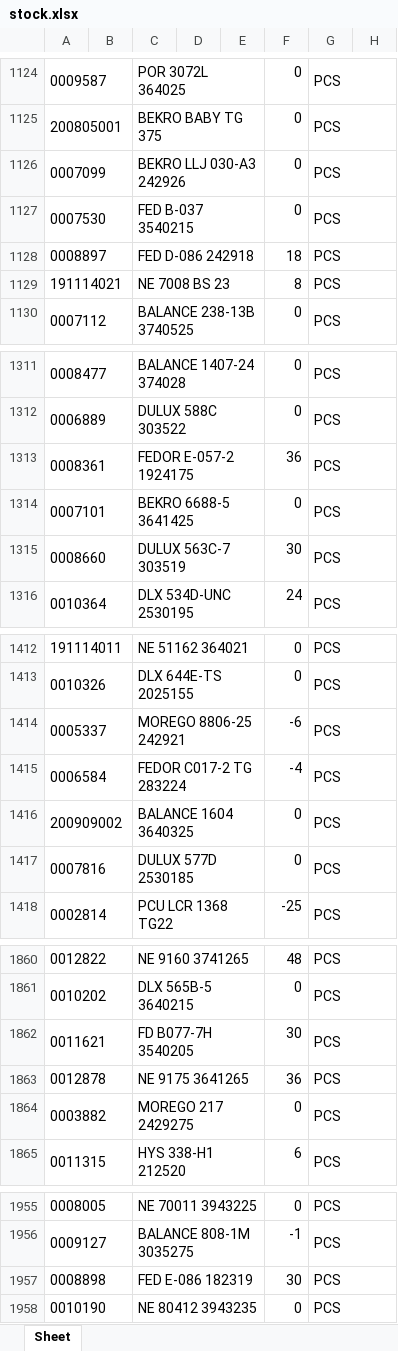
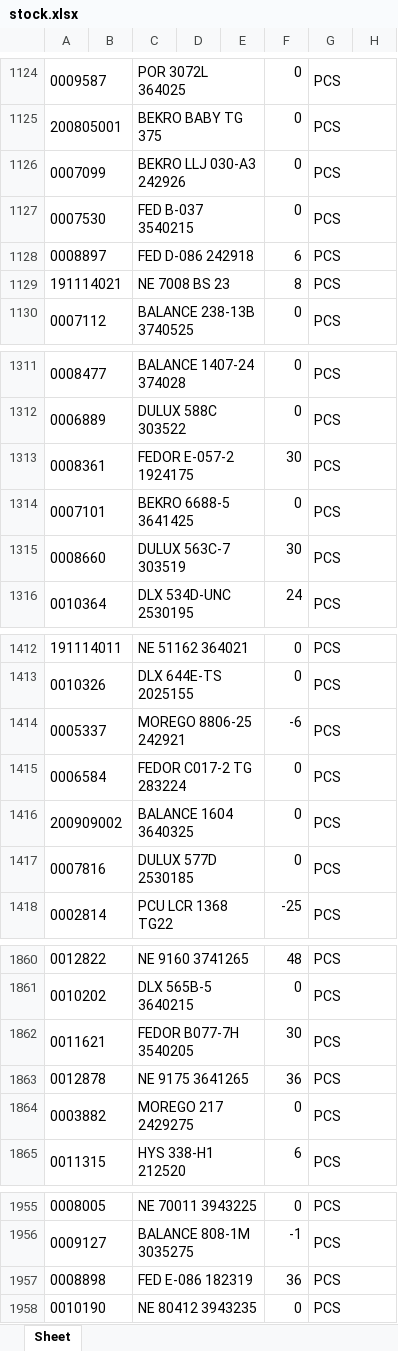
Before and after one commit to indahmakmur0530-beep/inma-display, an Excel workbook: stock.xlsx, sheet Sheet, drawn as a sheet; only a part is shown, gaps mark what is left out; values as stored, in another font and other column widths than the file's, no borders; the diff covers the shown part only; the diff names each change by its address in the sheet, - before the commit and + after, or states it on an @@ line.

```diff
--- a/stock.xlsx (sheet Sheet)
+++ b/stock.xlsx (sheet Sheet)
-F1128: 18
+F1128: 6
-F1313: 36
+F1313: 30
-F1415: -4
+F1415: 0
-C1862: FD B077-7H 3540205
+C1862: FEDOR B077-7H 3540205
-F1957: 30
+F1957: 36
```
Also changed, not shown: 14 edited cells elsewhere in this sheet.
